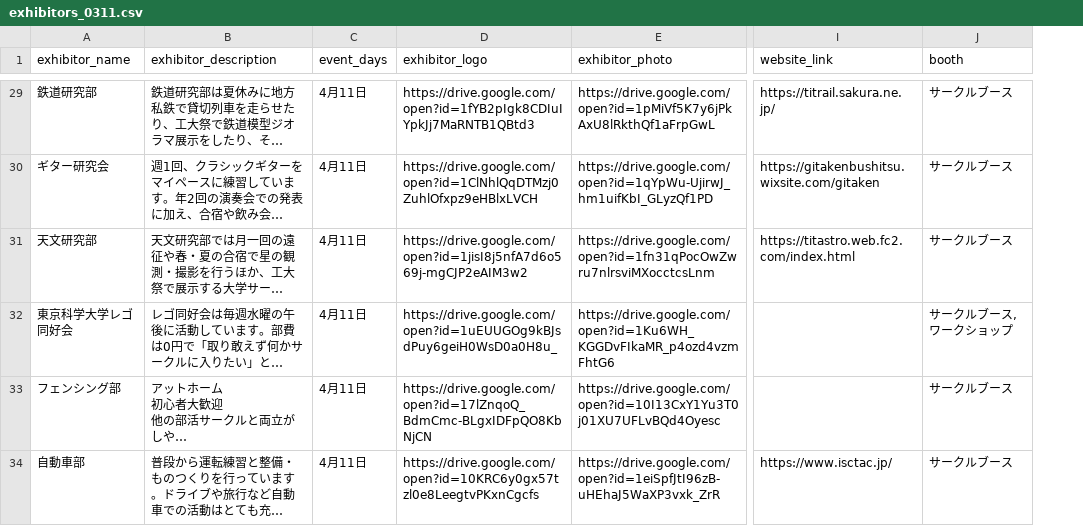
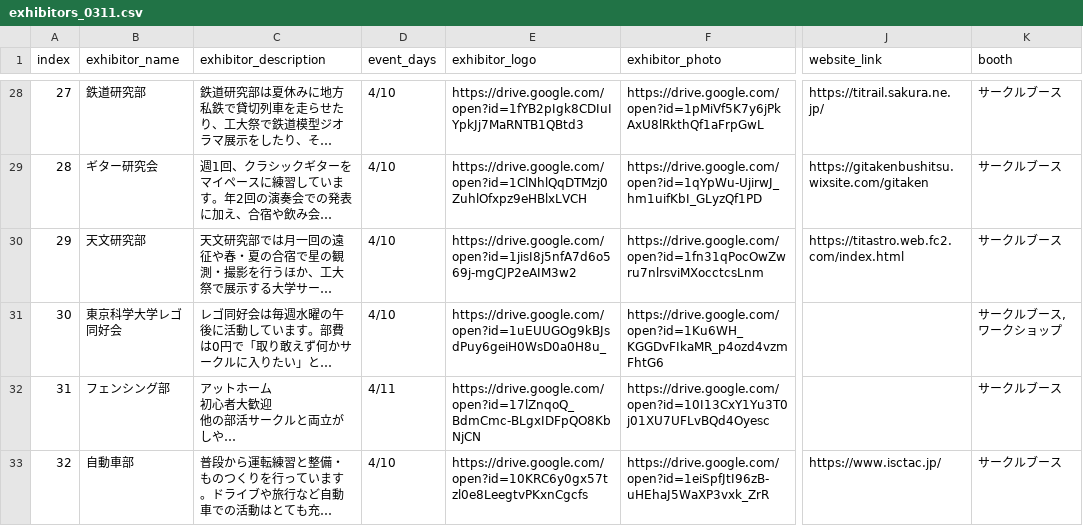
Before and after one commit to tpgSAT/wakabasai2026, a CSV file: data/exhibitors_0311.csv, drawn as a sheet; only a part is shown, gaps mark what is left out; long unchanged cells end in …; addresses are those after the commit; the diff covers the shown part only; the diff names each change by its address in the sheet, - before the commit and + after, or states it on an @@ line.

```diff
--- a/data/exhibitors_0311.csv
+++ b/data/exhibitors_0311.csv
+column A (index), rows 28-33: 27 | 28 | 29 | 30 | 31 | 32
-D28:D31 (event_days): 4月11日
+D28:D31 (event_days): 4/10
-K31 (booth): サークルブース, ワークショップ
+K31 (booth): サークルブース,ワークショップ
-D32 (event_days): 4月11日
+D32 (event_days): 4/11
-D33 (event_days): 4月11日
+D33 (event_days): 4/10
```
Also changed, not shown: 1 added row, 1 removed row and 41 edited cells elsewhere in this file, 28 other files.
